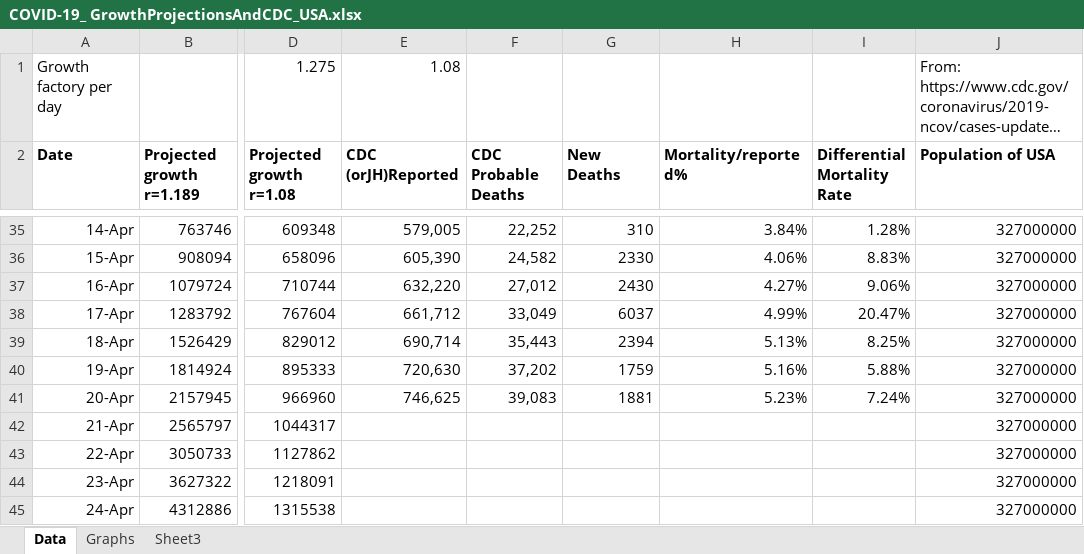
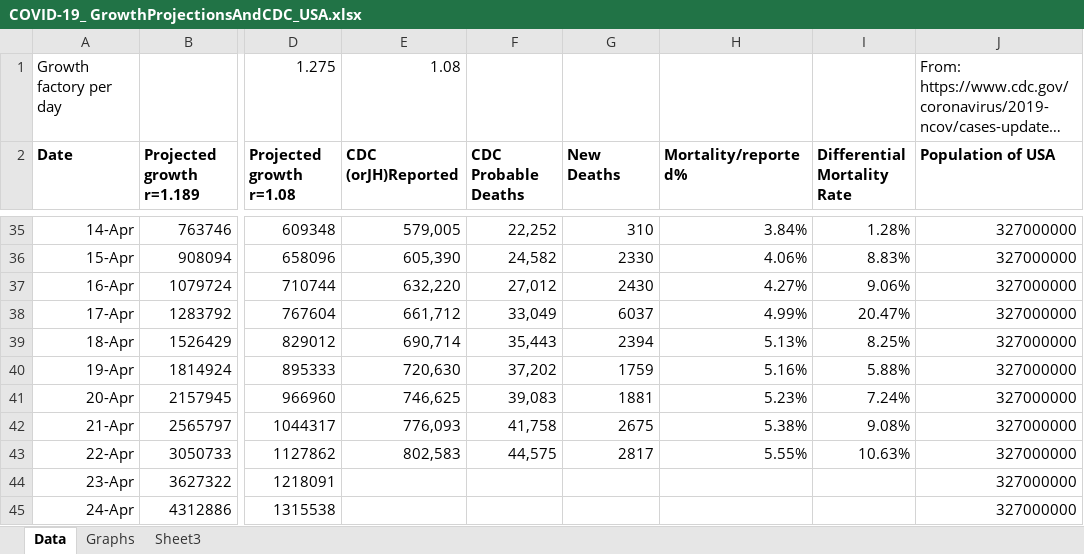
Before and after one commit to ForrestErickson/COVID-19_-GrowthProjectionsAndCDC_, an Excel workbook: COVID-19_ GrowthProjectionsAndCDC_USA.xlsx, sheet Data, drawn as a sheet; only a part is shown, gaps mark what is left out; long unchanged cells end in …; values as stored, in another font and other column widths than the file's, no borders; charts and pictures not drawn; the diff names each change by its address in the sheet, - before the commit and + after, or states it on an @@ line.

Commit message:
Update graphs with 22 April 2020.

```diff
--- a/COVID-19_ GrowthProjectionsAndCDC_USA.xlsx (sheet Data)
+++ b/COVID-19_ GrowthProjectionsAndCDC_USA.xlsx (sheet Data)
-E42 (CDC (orJH)Reported): (empty)
+E42 (CDC (orJH)Reported): 776,093
-F42 (CDC Probable Deaths): (empty)
+F42 (CDC Probable Deaths): 41,758
-G42 (New Deaths): (empty)
+G42 (New Deaths): 2675
-H42 (Mortality/reported%): (empty)
+H42 (Mortality/reported%): 5.38%
-I42 (Differential Mortality Rate): (empty)
+I42 (Differential Mortality Rate): 9.08%
-E43 (CDC (orJH)Reported): (empty)
+E43 (CDC (orJH)Reported): 802,583
-F43 (CDC Probable Deaths): (empty)
+F43 (CDC Probable Deaths): 44,575
-G43 (New Deaths): (empty)
+G43 (New Deaths): 2817
-H43 (Mortality/reported%): (empty)
+H43 (Mortality/reported%): 5.55%
-I43 (Differential Mortality Rate): (empty)
+I43 (Differential Mortality Rate): 10.63%
```
Also changed, not shown: charts or pictures.
